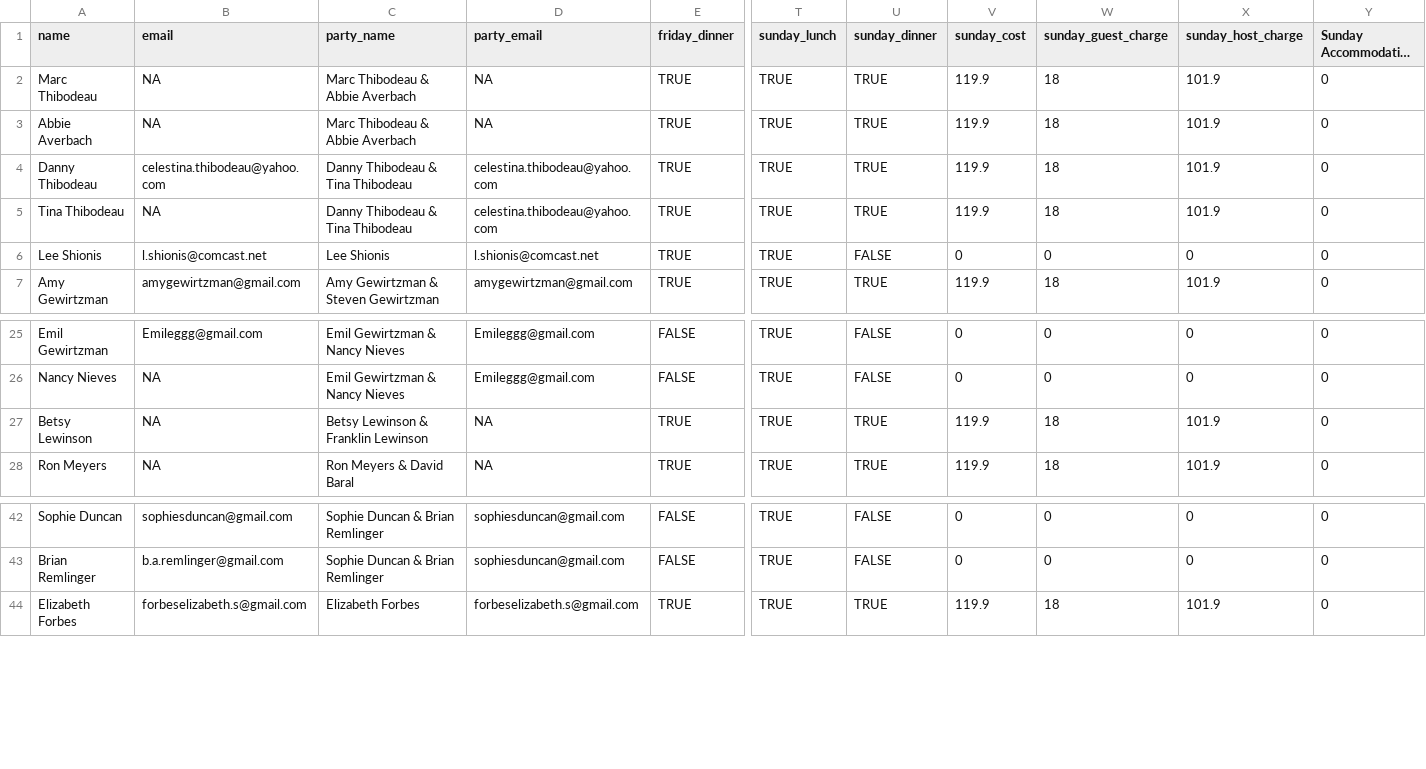
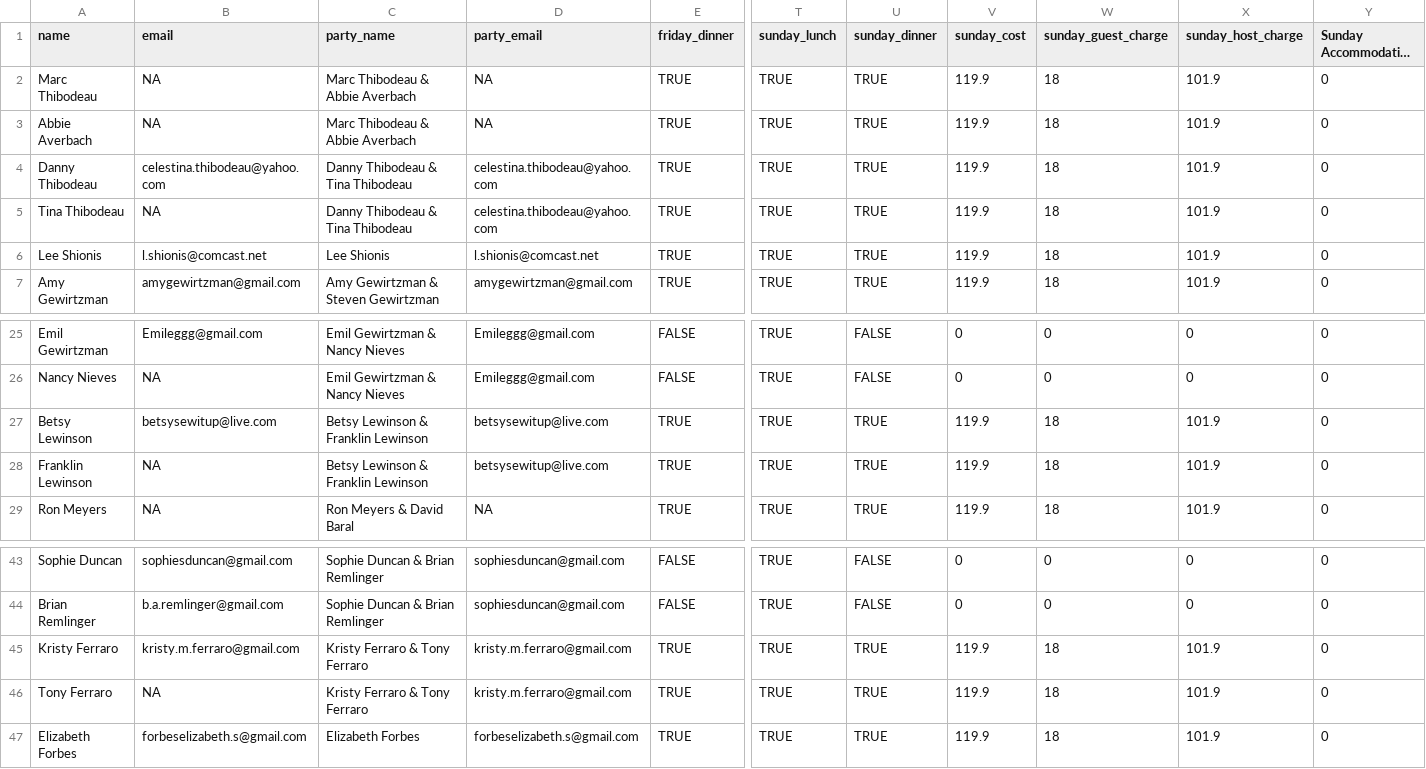
Before and after one commit to jgewirtzman/svpR, a CSV file: individual_guest_costs.csv, drawn as a sheet; only a part is shown, gaps mark what is left out; long unchanged cells end in …; rows hold the shown columns only; the diff names each change by its address in the sheet, - before the commit and + after, or states it on an @@ line.

```diff
--- a/individual_guest_costs.csv
+++ b/individual_guest_costs.csv
-U6 (sunday_dinner): FALSE
+U6 (sunday_dinner): TRUE
-V6 (sunday_cost): 0
+V6 (sunday_cost): 119.9
-W6 (sunday_guest_charge): 0
+W6 (sunday_guest_charge): 18
-X6 (sunday_host_charge): 0
+X6 (sunday_host_charge): 101.9
-B27 (email): NA
+B27 (email): betsysewitup@live.com
-D27 (party_email): NA
+D27 (party_email): betsysewitup@live.com
+row 28: Franklin Lewinson | NA | Betsy Lewinson & Franklin Lewinson | betsysewitup@live.com | TRUE | TRUE | TRUE | 119.9 | 18 | 101.9 | 0
+row 45: Kristy Ferraro | kristy.m.ferraro@gmail.com | Kristy Ferraro & Tony Ferraro | kristy.m.ferraro@gmail.com | TRUE | TRUE | TRUE | 119.9 | 18 | 101.9 | 0
+row 46: Tony Ferraro | NA | Kristy Ferraro & Tony Ferraro | kristy.m.ferraro@gmail.com | TRUE | TRUE | TRUE | 119.9 | 18 | 101.9 | 0
```
Also changed, not shown: guestlist.csv, 1 other file.
